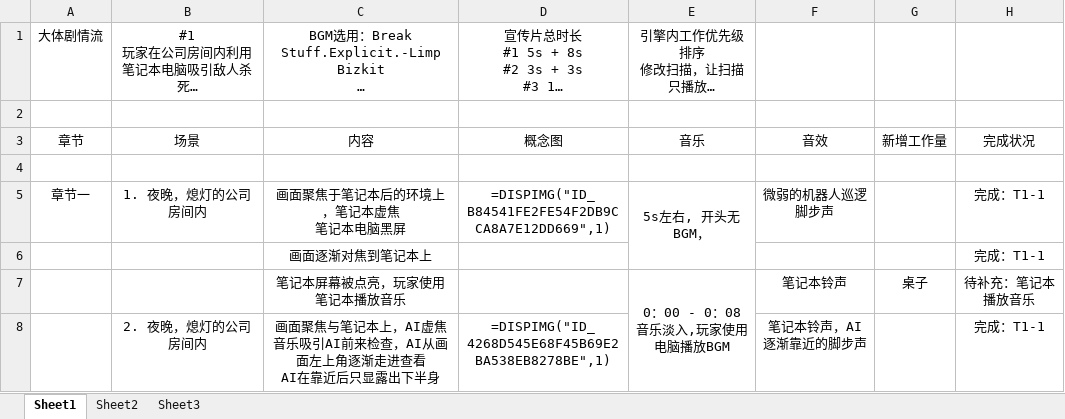
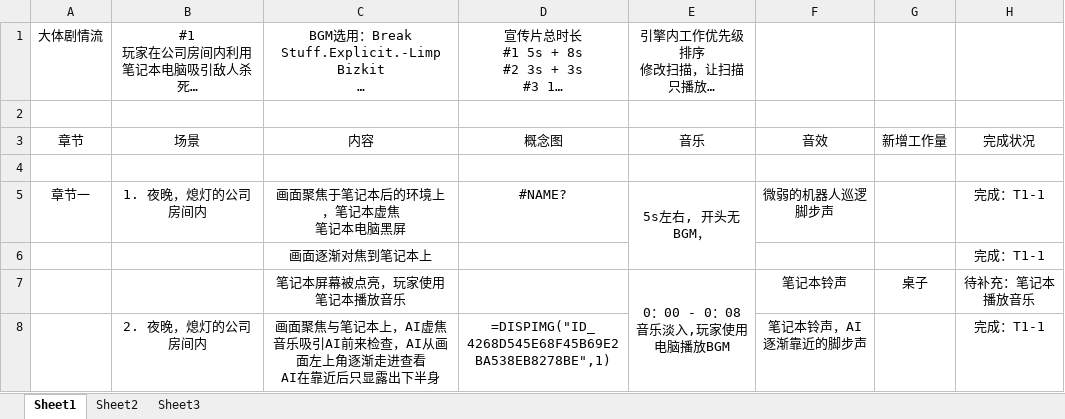
Before and after one commit to wsyyq/GD12_3DFinal, an Excel workbook: GD12Trailer/3DFinal_Trailer分镜.xlsx, sheet Sheet1, drawn as a sheet; only a part is shown; long unchanged cells end in …; values as stored, in another font and other column widths than the file's, no borders; the diff names each change by its address in the sheet, - before the commit and + after, or states it on an @@ line.

```diff
--- a/GD12Trailer/3DFinal_Trailer分镜.xlsx (sheet Sheet1)
+++ b/GD12Trailer/3DFinal_Trailer分镜.xlsx (sheet Sheet1)
-D5: =DISPIMG("ID_B84541FE2FE54F2DB9CCA8A7E12DD669",1)
+D5: #NAME?
```
Also changed, not shown: 2 other files.
